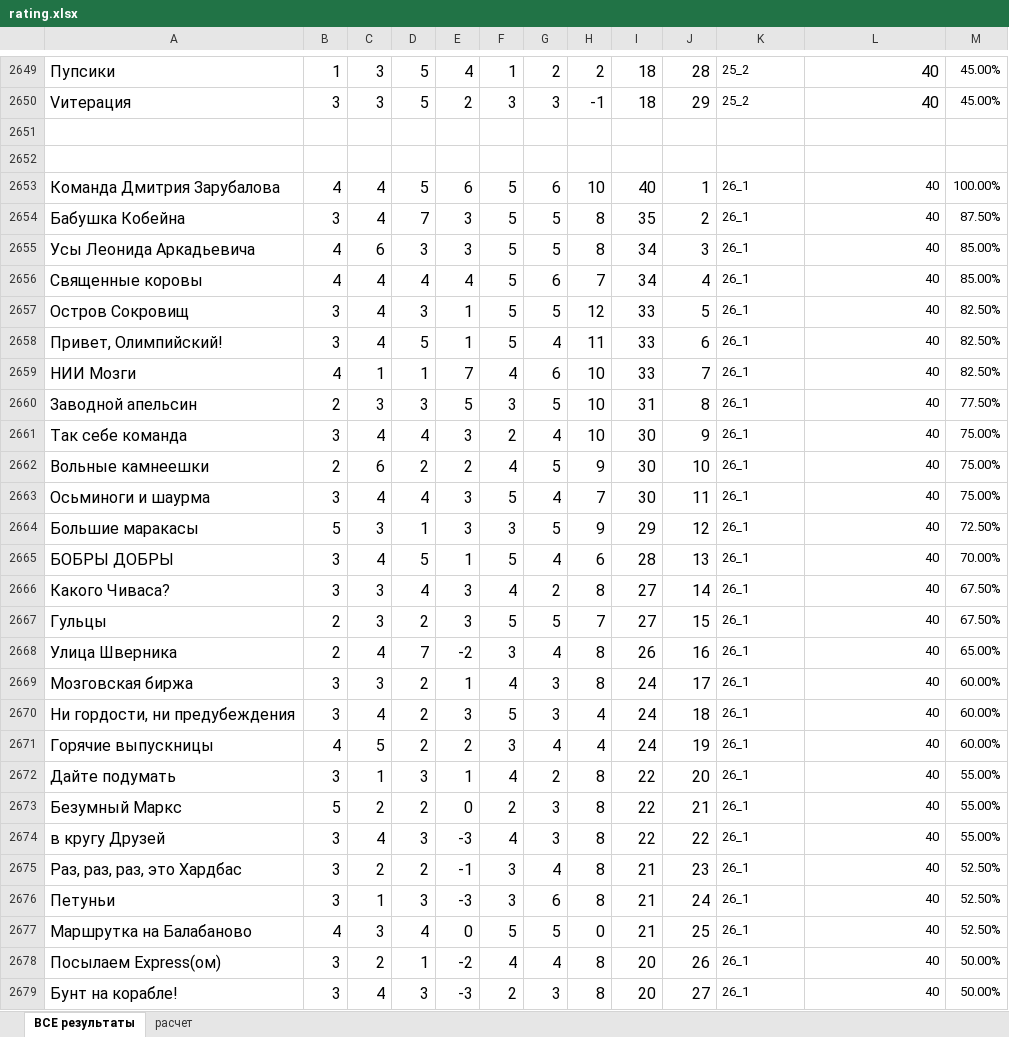
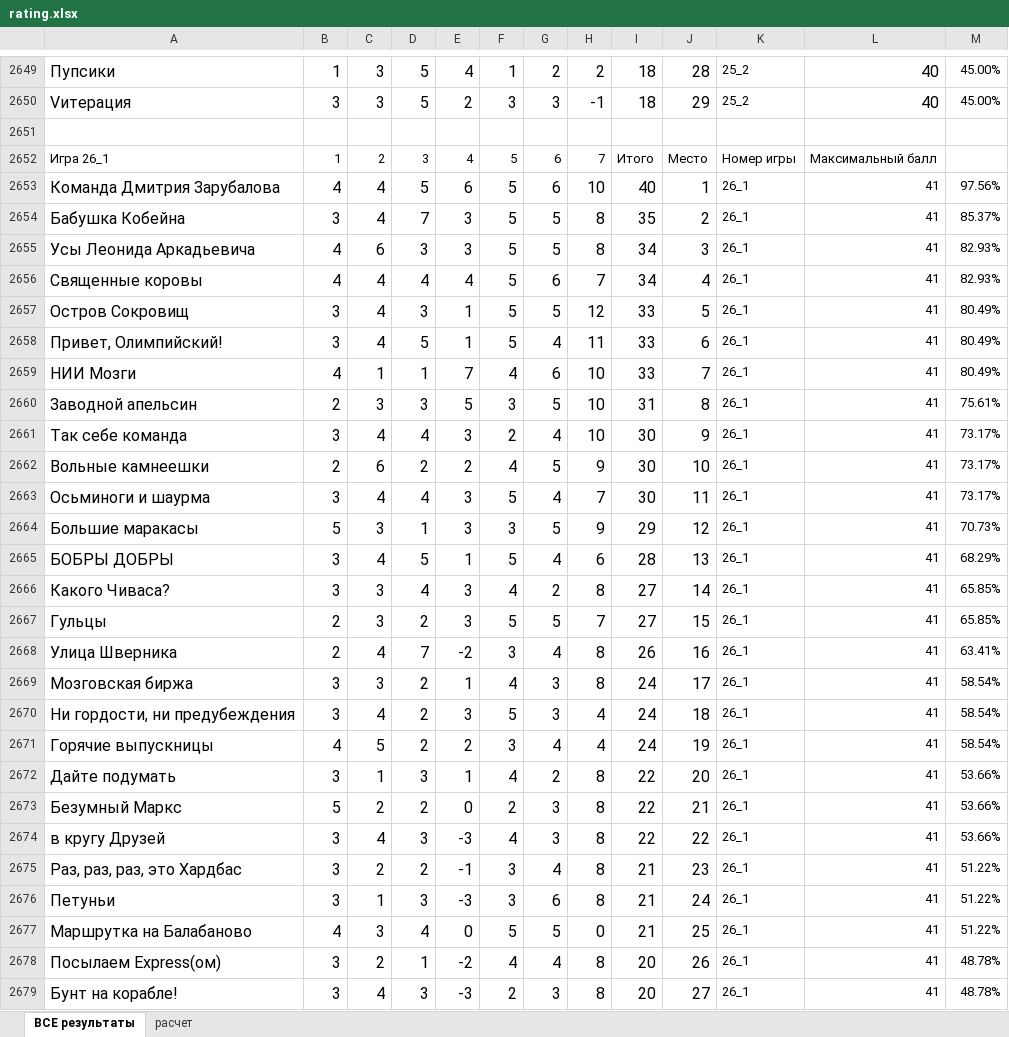
Before and after one commit to v-kabashnikov/mozgva, an Excel workbook: rating.xlsx, sheet ВСЕ результаты, drawn as a sheet; only a part is shown, gaps mark what is left out; values as stored, in another font and other column widths than the file's, no borders; the diff covers the shown part only; the diff names each change by its address in the sheet, - before the commit and + after, or states it on an @@ line.

```diff
--- a/rating.xlsx (sheet ВСЕ результаты)
+++ b/rating.xlsx (sheet ВСЕ результаты)
-row 2652: (empty)
+row 2652: Игра 26_1 | 1 | 2 | 3 | 4 | 5 | 6 | 7 | Итого | Место | Номер игры | Максимальный балл
-L2653:L2679: 40
+L2653:L2679: 41
-M2653: 100.00%
+M2653: 97.56%
-M2654: 87.50%
+M2654: 85.37%
-M2655:M2656: 85.00%
+M2655:M2656: 82.93%
-M2657:M2659: 82.50%
+M2657:M2659: 80.49%
-M2660: 77.50%
+M2660: 75.61%
-M2661:M2663: 75.00%
+M2661:M2663: 73.17%
-M2664: 72.50%
+M2664: 70.73%
-M2665: 70.00%
+M2665: 68.29%
-M2666:M2667: 67.50%
+M2666:M2667: 65.85%
-M2668: 65.00%
+M2668: 63.41%
-M2669:M2671: 60.00%
+M2669:M2671: 58.54%
-M2672:M2674: 55.00%
+M2672:M2674: 53.66%
-M2675:M2677: 52.50%
+M2675:M2677: 51.22%
-M2678:M2679: 50.00%
+M2678:M2679: 48.78%
```
Also changed, not shown: 1 added row, 1 removed row, 322 edited cells and cell formats elsewhere in this sheet, formulas that keep their value, 3 other files.
